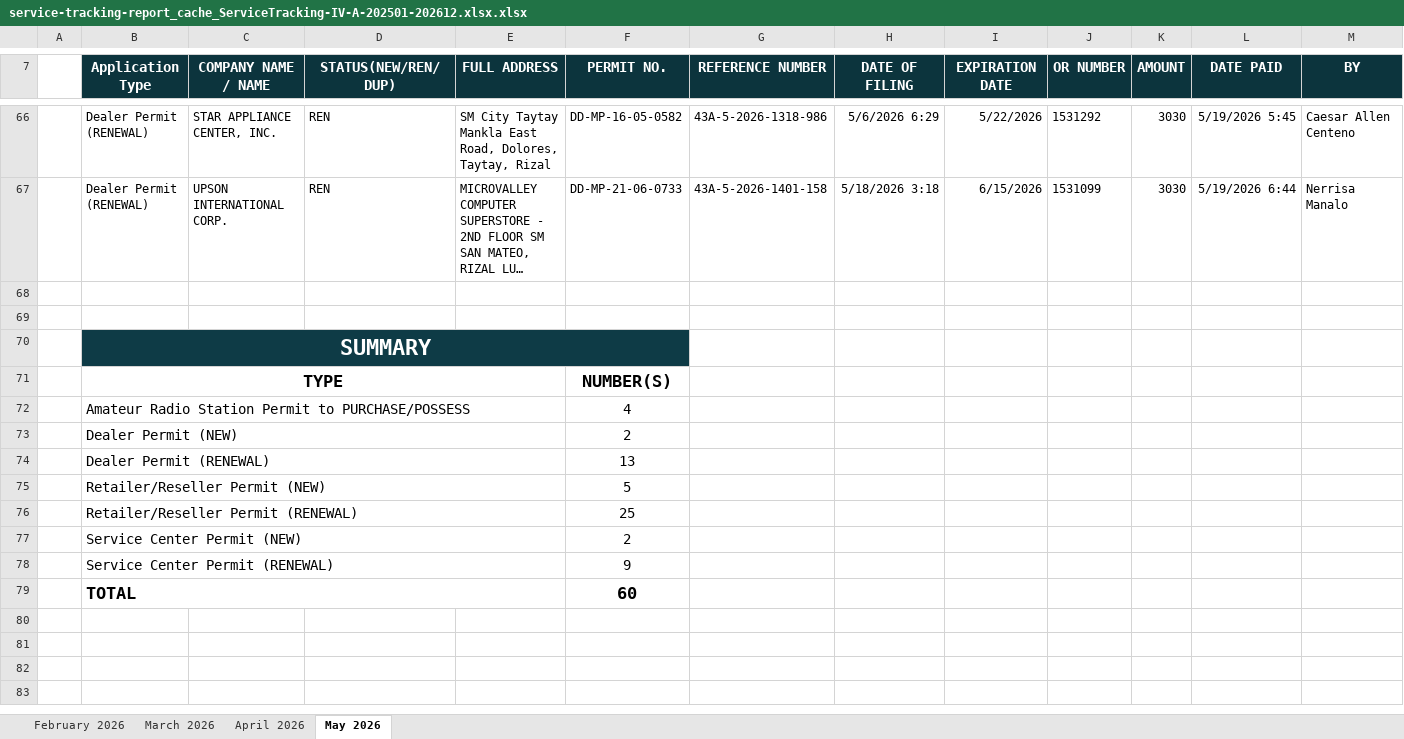
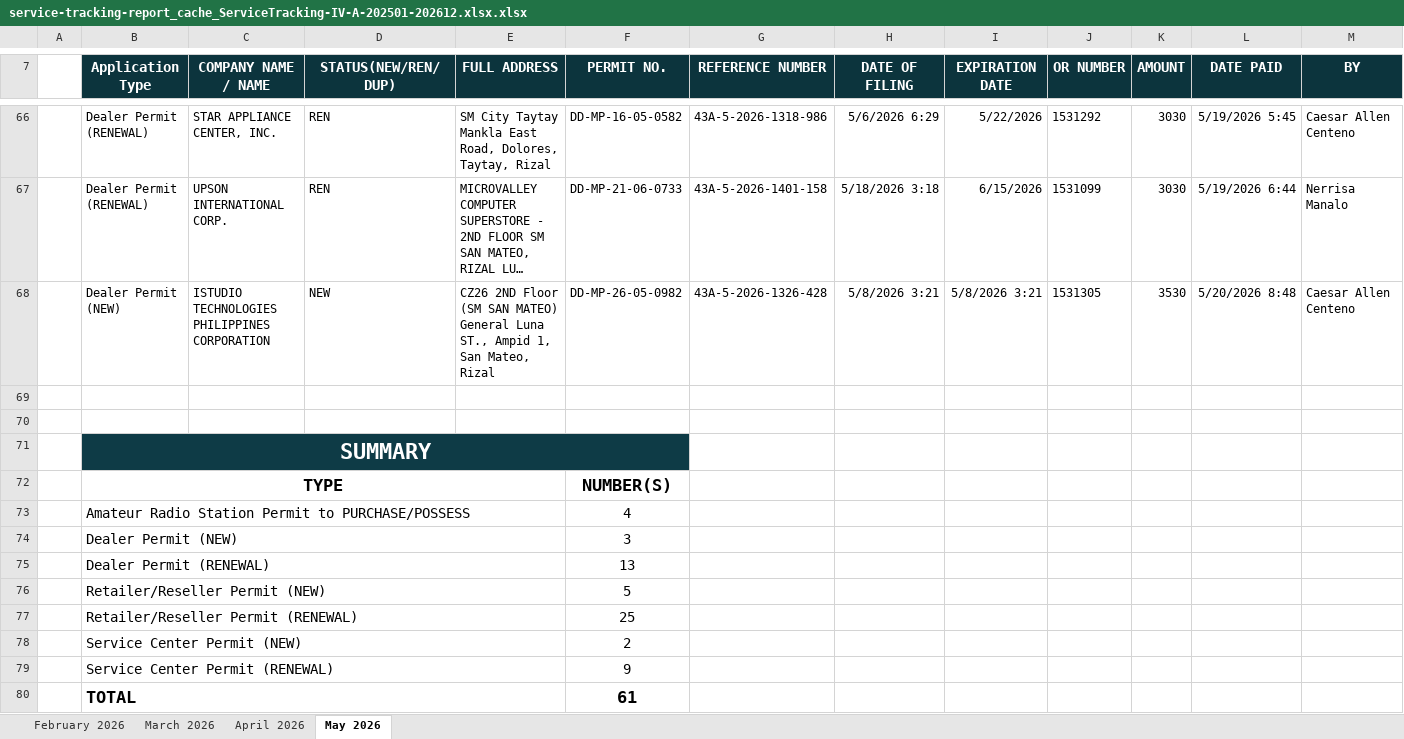
Before and after one commit to pacuitinfo/edge4a, an Excel workbook: reports/service-tracking-report_cache_ServiceTracking-IV-A-202501-202612.xlsx.xlsx, sheet May 2026, drawn as a sheet; only a part is shown, gaps mark what is left out; long unchanged cells end in …; values as stored, in another font and other column widths than the file's, no borders; addresses are those after the commit; the diff names each change by its address in the sheet, - before the commit and + after, or states it on an @@ line.

Commit message:
chore(upload): service-tracking-report_cache_ServiceTracking-IV-A-202501-202612.xlsx.xlsx

```diff
--- a/reports/service-tracking-report_cache_ServiceTracking-IV-A-202501-202612.xlsx.xlsx (sheet May 2026)
+++ b/reports/service-tracking-report_cache_ServiceTracking-IV-A-202501-202612.xlsx.xlsx (sheet May 2026)
+row 68:  | Dealer Permit (NEW) | ISTUDIO TECHNOLOGIES PHILIPPINES CORPORATION | NEW | CZ26 2ND Floor (SM SAN MATEO) General Luna ST., Ampid 1, San Mateo, Rizal | DD-MP-26-05-0982 | 43A-5-2026-1326-428 | 5/8/2026 3:21 | 5/8/2026 3:21 | 1531305 | 3530 | 5/20/2026 8:48 | Caesar Allen Centeno
-F74 (PERMIT NO.): 2
+F74 (PERMIT NO.): 3
-F80 (PERMIT NO.): 60
+F80 (PERMIT NO.): 61
```
